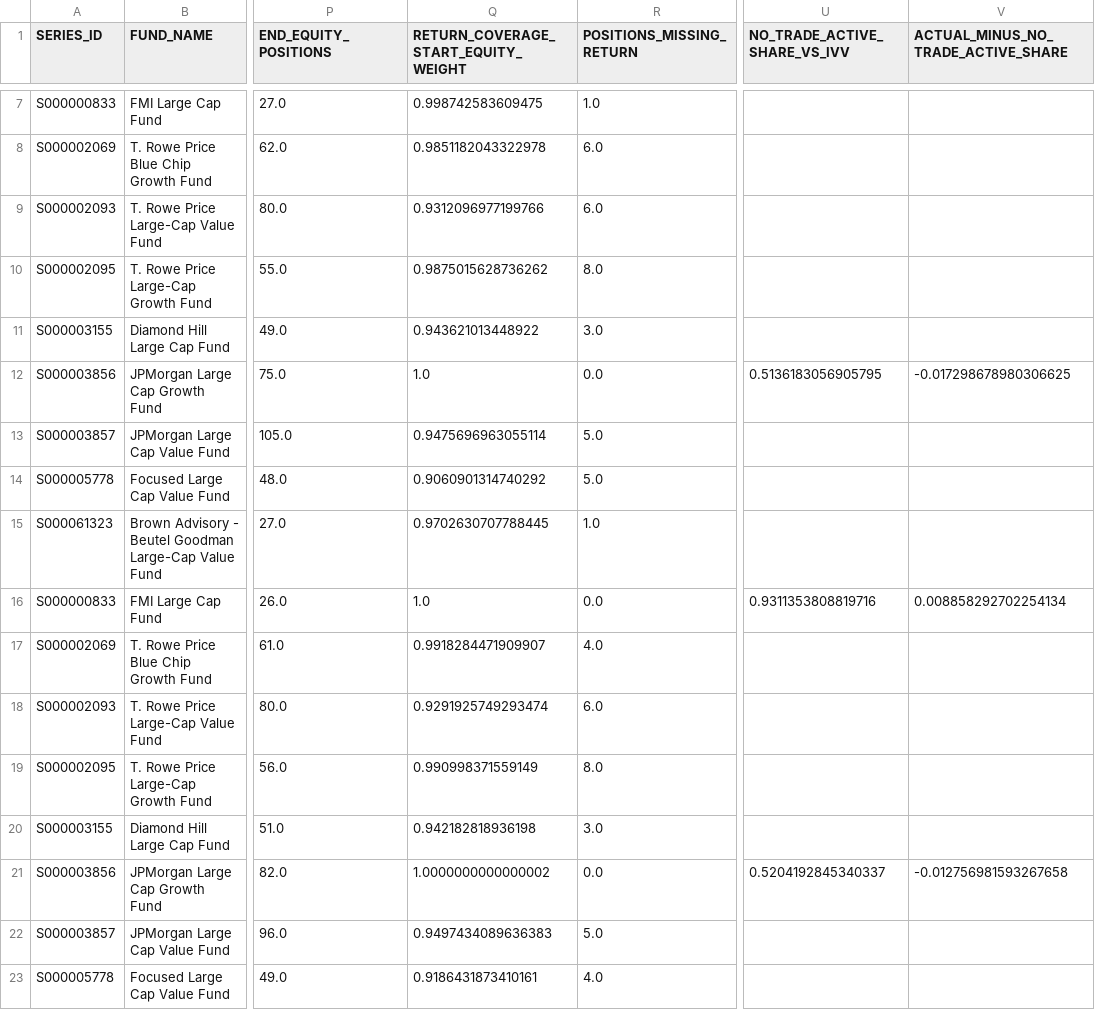
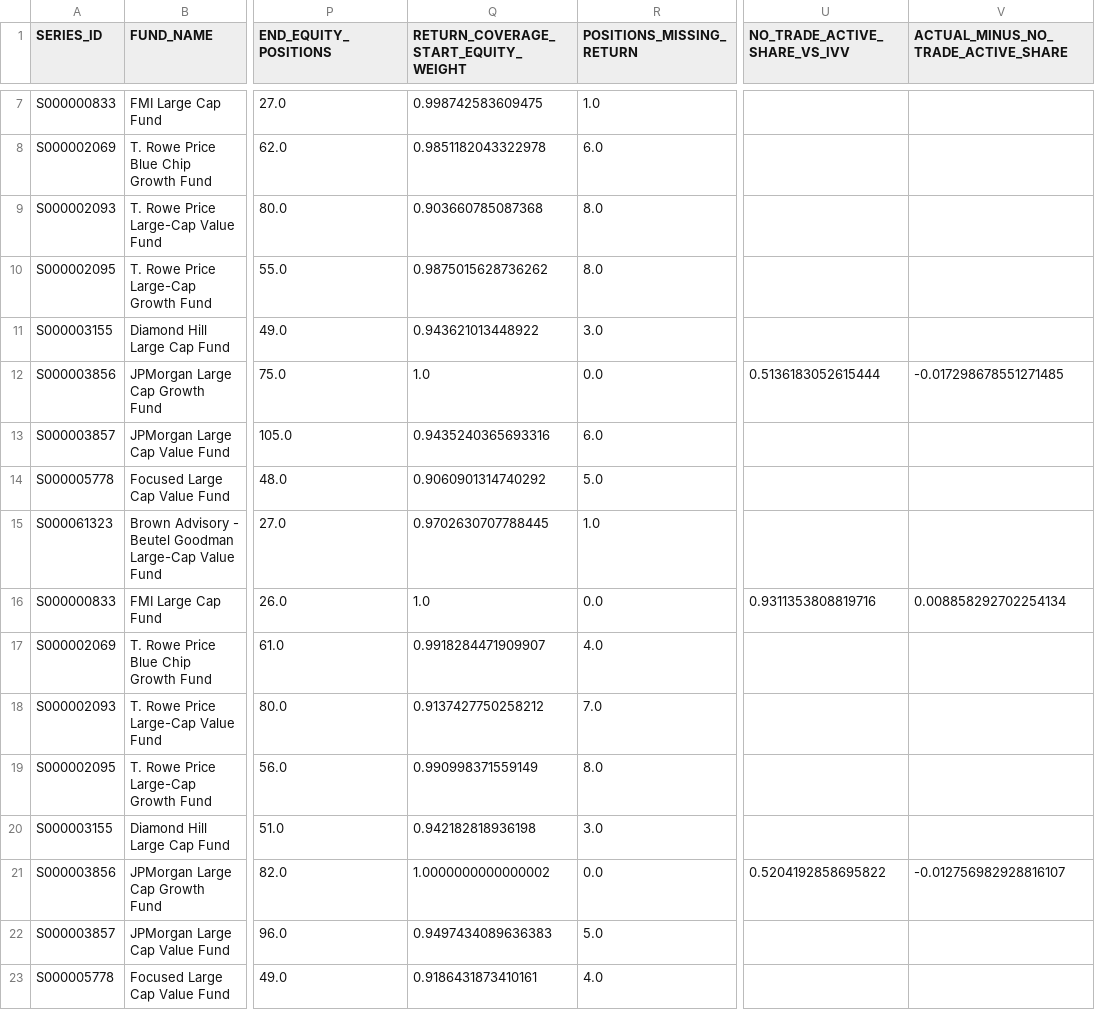
Before and after one commit to tyoungg/market-structure-lab, a CSV file: data/nport_dashboard/fund_interval_results.csv, drawn as a sheet; only a part is shown, gaps mark what is left out; the diff covers the shown part only; the diff names each change by its address in the sheet, - before the commit and + after, or states it on an @@ line.

```diff
--- a/data/nport_dashboard/fund_interval_results.csv
+++ b/data/nport_dashboard/fund_interval_results.csv
-Q9: 0.9312096977199766
+Q9: 0.903660785087368
-R9 (POSITIONS_MISSING_RETURN): 6.0
+R9 (POSITIONS_MISSING_RETURN): 8.0
-U12 (NO_TRADE_ACTIVE_SHARE_VS_IVV): 0.5136183056905795
+U12 (NO_TRADE_ACTIVE_SHARE_VS_IVV): 0.5136183052615444
-V12: -0.017298678980306625
+V12: -0.017298678551271485
-Q13: 0.9475696963055114
+Q13: 0.9435240365693316
-R13 (POSITIONS_MISSING_RETURN): 5.0
+R13 (POSITIONS_MISSING_RETURN): 6.0
-Q18: 0.9291925749293474
+Q18: 0.9137427750258212
-R18 (POSITIONS_MISSING_RETURN): 6.0
+R18 (POSITIONS_MISSING_RETURN): 7.0
-U21 (NO_TRADE_ACTIVE_SHARE_VS_IVV): 0.5204192845340337
+U21 (NO_TRADE_ACTIVE_SHARE_VS_IVV): 0.5204192858695822
-V21: -0.012756981593267658
+V21: -0.012756982928816107
```
Also changed, not shown: 20 edited cells elsewhere in this file, data/nport_dashboard/uncovered_positions.csv, 2 other files.
